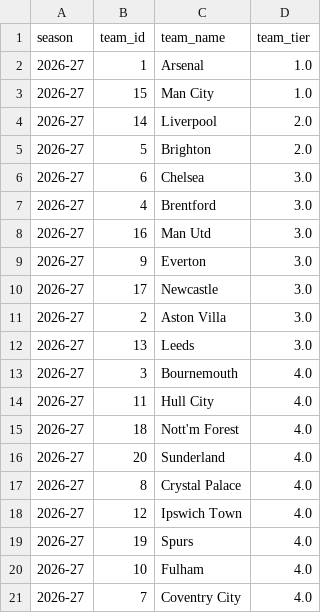
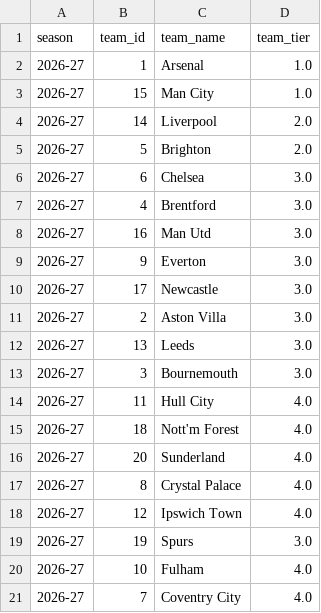
Before and after one commit to lisovoy7/fpl-solver, a CSV file: data/team_tiers.csv, drawn as a sheet.

```diff
--- a/data/team_tiers.csv
+++ b/data/team_tiers.csv
@@ -12,3 +12,3 @@ season,team_id,team_name,team_tier
 2026-27,13,Leeds,3.0
-2026-27,3,Bournemouth,4.0
+2026-27,3,Bournemouth,3.0
 2026-27,11,Hull City,4.0
@@ -18,3 +18,3 @@ season,team_id,team_name,team_tier
 2026-27,12,Ipswich Town,4.0
-2026-27,19,Spurs,4.0
+2026-27,19,Spurs,3.0
 2026-27,10,Fulham,4.0
```
